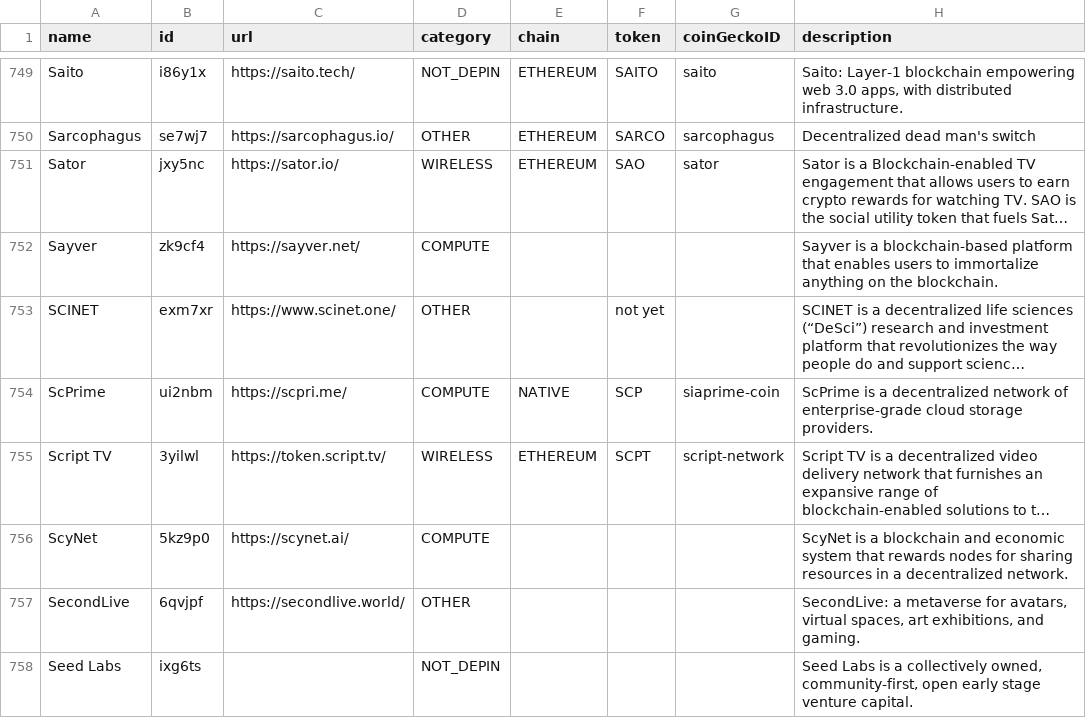
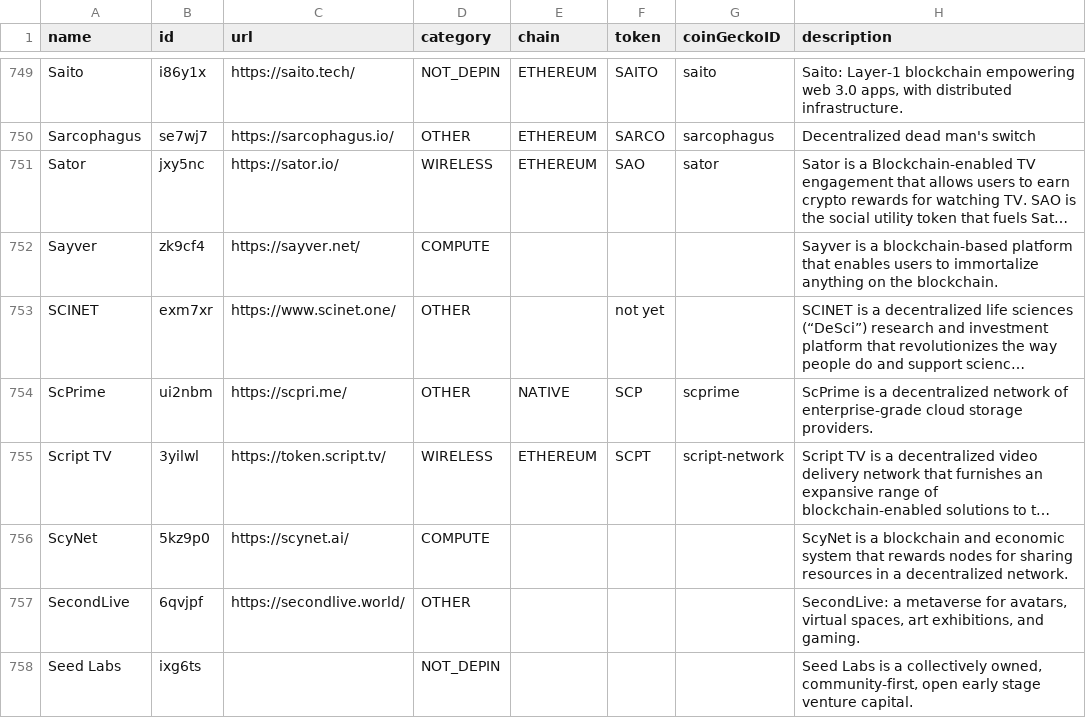
Before and after one commit to ev3-team/adapters, a CSV file: scripts/data/DePIN-Projects.csv, drawn as a sheet; only a part is shown, gaps mark what is left out; long unchanged cells end in …; the diff names each change by its address in the sheet, - before the commit and + after, or states it on an @@ line.

```diff
--- a/scripts/data/DePIN-Projects.csv
+++ b/scripts/data/DePIN-Projects.csv
-D754 (category): COMPUTE
+D754 (category): OTHER
-G754 (coinGeckoID): siaprime-coin
+G754 (coinGeckoID): scprime
```
Also changed, not shown: scripts/data/DePIN-Projects-Dune.csv.
